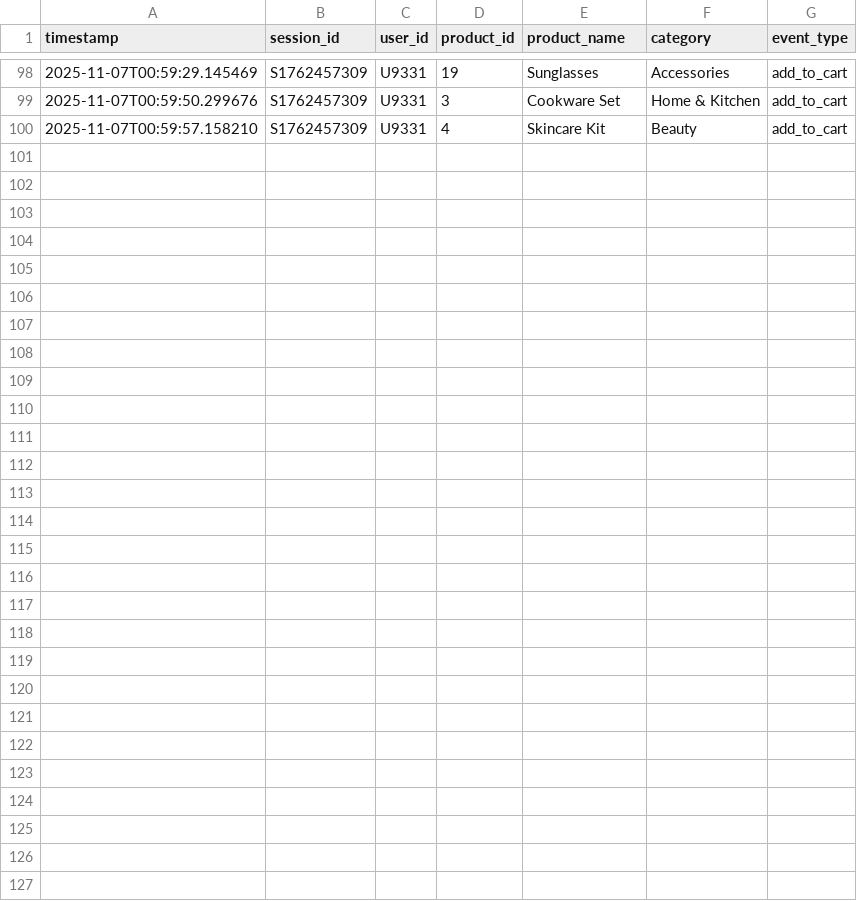
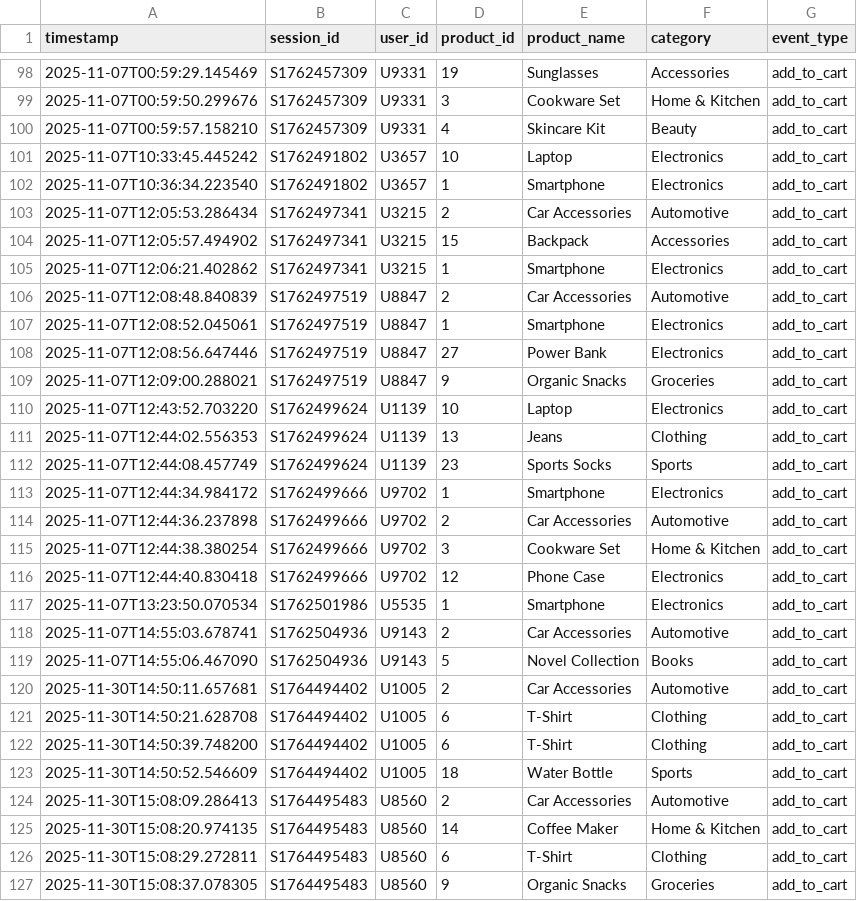
Before and after one commit to Danushree88/CAIRE, a CSV file: data/transactions.csv, drawn as a sheet; only a part is shown, gaps mark what is left out; the diff names each change by its address in the sheet, - before the commit and + after, or states it on an @@ line.

```diff
--- a/data/transactions.csv
+++ b/data/transactions.csv
+row 101: 2025-11-07T10:33:45.445242 | S1762491802 | U3657 | 10 | Laptop | Electronics | add_to_cart
+row 102: 2025-11-07T10:36:34.223540 | S1762491802 | U3657 | 1 | Smartphone | Electronics | add_to_cart
+row 103: 2025-11-07T12:05:53.286434 | S1762497341 | U3215 | 2 | Car Accessories | Automotive | add_to_cart
+row 104: 2025-11-07T12:05:57.494902 | S1762497341 | U3215 | 15 | Backpack | Accessories | add_to_cart
+row 105: 2025-11-07T12:06:21.402862 | S1762497341 | U3215 | 1 | Smartphone | Electronics | add_to_cart
+row 106: 2025-11-07T12:08:48.840839 | S1762497519 | U8847 | 2 | Car Accessories | Automotive | add_to_cart
+row 107: 2025-11-07T12:08:52.045061 | S1762497519 | U8847 | 1 | Smartphone | Electronics | add_to_cart
+row 108: 2025-11-07T12:08:56.647446 | S1762497519 | U8847 | 27 | Power Bank | Electronics | add_to_cart
+row 109: 2025-11-07T12:09:00.288021 | S1762497519 | U8847 | 9 | Organic Snacks | Groceries | add_to_cart
+row 110: 2025-11-07T12:43:52.703220 | S1762499624 | U1139 | 10 | Laptop | Electronics | add_to_cart
+row 111: 2025-11-07T12:44:02.556353 | S1762499624 | U1139 | 13 | Jeans | Clothing | add_to_cart
+row 112: 2025-11-07T12:44:08.457749 | S1762499624 | U1139 | 23 | Sports Socks | Sports | add_to_cart
+row 113: 2025-11-07T12:44:34.984172 | S1762499666 | U9702 | 1 | Smartphone | Electronics | add_to_cart
+row 114: 2025-11-07T12:44:36.237898 | S1762499666 | U9702 | 2 | Car Accessories | Automotive | add_to_cart
+row 115: 2025-11-07T12:44:38.380254 | S1762499666 | U9702 | 3 | Cookware Set | Home & Kitchen | add_to_cart
+row 116: 2025-11-07T12:44:40.830418 | S1762499666 | U9702 | 12 | Phone Case | Electronics | add_to_cart
+row 117: 2025-11-07T13:23:50.070534 | S1762501986 | U5535 | 1 | Smartphone | Electronics | add_to_cart
+row 118: 2025-11-07T14:55:03.678741 | S1762504936 | U9143 | 2 | Car Accessories | Automotive | add_to_cart
+row 119: 2025-11-07T14:55:06.467090 | S1762504936 | U9143 | 5 | Novel Collection | Books | add_to_cart
+row 120: 2025-11-30T14:50:11.657681 | S1764494402 | U1005 | 2 | Car Accessories | Automotive | add_to_cart
+row 121: 2025-11-30T14:50:21.628708 | S1764494402 | U1005 | 6 | T-Shirt | Clothing | add_to_cart
+row 122: 2025-11-30T14:50:39.748200 | S1764494402 | U1005 | 6 | T-Shirt | Clothing | add_to_cart
+row 123: 2025-11-30T14:50:52.546609 | S1764494402 | U1005 | 18 | Water Bottle | Sports | add_to_cart
+row 124: 2025-11-30T15:08:09.286413 | S1764495483 | U8560 | 2 | Car Accessories | Automotive | add_to_cart
+row 125: 2025-11-30T15:08:20.974135 | S1764495483 | U8560 | 14 | Coffee Maker | Home & Kitchen | add_to_cart
+row 126: 2025-11-30T15:08:29.272811 | S1764495483 | U8560 | 6 | T-Shirt | Clothing | add_to_cart
+row 127: 2025-11-30T15:08:37.078305 | S1764495483 | U8560 | 9 | Organic Snacks | Groceries | add_to_cart
```
Also changed, not shown: analytics_data/raw_user_sessions.csv, test_data/test_data_for_prediction.csv, 7 other files.
